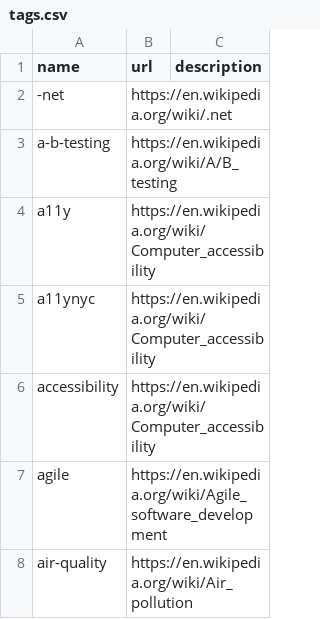
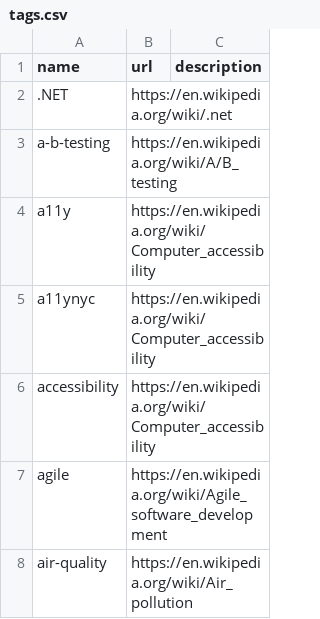
Before and after one commit to szabgab/codeandtalk.com, a CSV file: data/tags.csv, drawn as a sheet; only a part is shown.

Commit message:
.NET

```diff
--- a/data/tags.csv
+++ b/data/tags.csv
@@ -1,3 +1,3 @@
 name;url;description
--net;https://en.wikipedia.org/wiki/.net
+.NET;https://en.wikipedia.org/wiki/.net
 a-b-testing;https://en.wikipedia.org/wiki/A/B_testing
```
